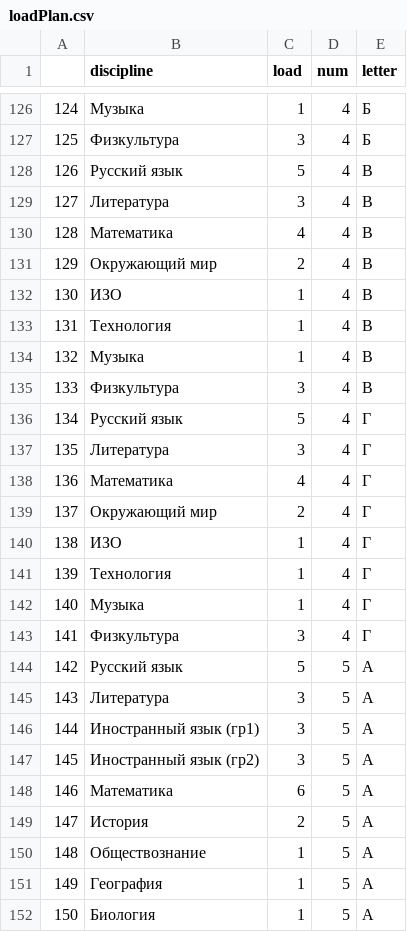
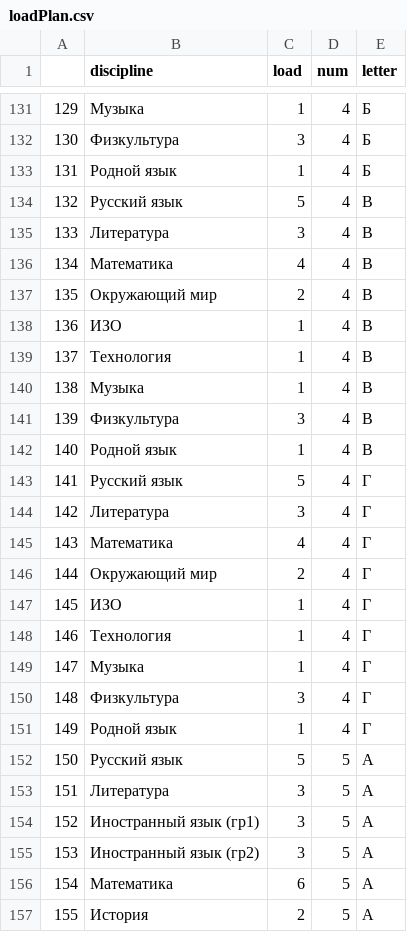
Before and after one commit to Rukopet/timetable_algorithm, a CSV file: timetable_Genetic_Algorithm/data_for_test/loadPlan.csv, drawn as a sheet; only a part is shown, gaps mark what is left out; the shorter side is filled out with more unchanged rows; the diff covers the shown part only; the diff names each change by its address in the sheet, - before the commit and + after, or states it on an @@ line.

```diff
--- a/timetable_Genetic_Algorithm/data_for_test/loadPlan.csv
+++ b/timetable_Genetic_Algorithm/data_for_test/loadPlan.csv
@@ column A renumbered from row 85 down @@
+row 133: 131 | Родной язык | 1 | 4 | Б
+row 142: 140 | Родной язык | 1 | 4 | В
+row 151: 149 | Родной язык | 1 | 4 | Г
```
Also changed, not shown: 5 added rows elsewhere in this file, timetable_Genetic_Algorithm/data_for_test/pedagogs.csv, 5 other files.
